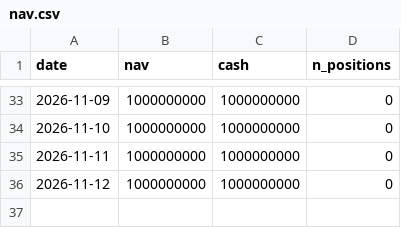
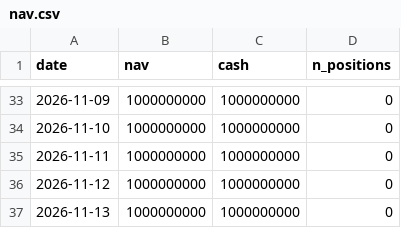
Before and after one commit to tranngocthang12-gif/TRUNG-T-M-T-I-CH-NH-Financial-Intelligence-Media-Factory, a CSV file: paper/nav.csv, drawn as a sheet; only a part is shown, gaps mark what is left out; the diff names each change by its address in the sheet, - before the commit and + after, or states it on an @@ line.

```diff
--- a/paper/nav.csv
+++ b/paper/nav.csv
+row 37: 2026-11-13 | 1000000000 | 1000000000 | 0
```
Also changed, not shown: data/derived/adjustment_factors.csv, data/derived/quality_flags.csv, 11 other files.
